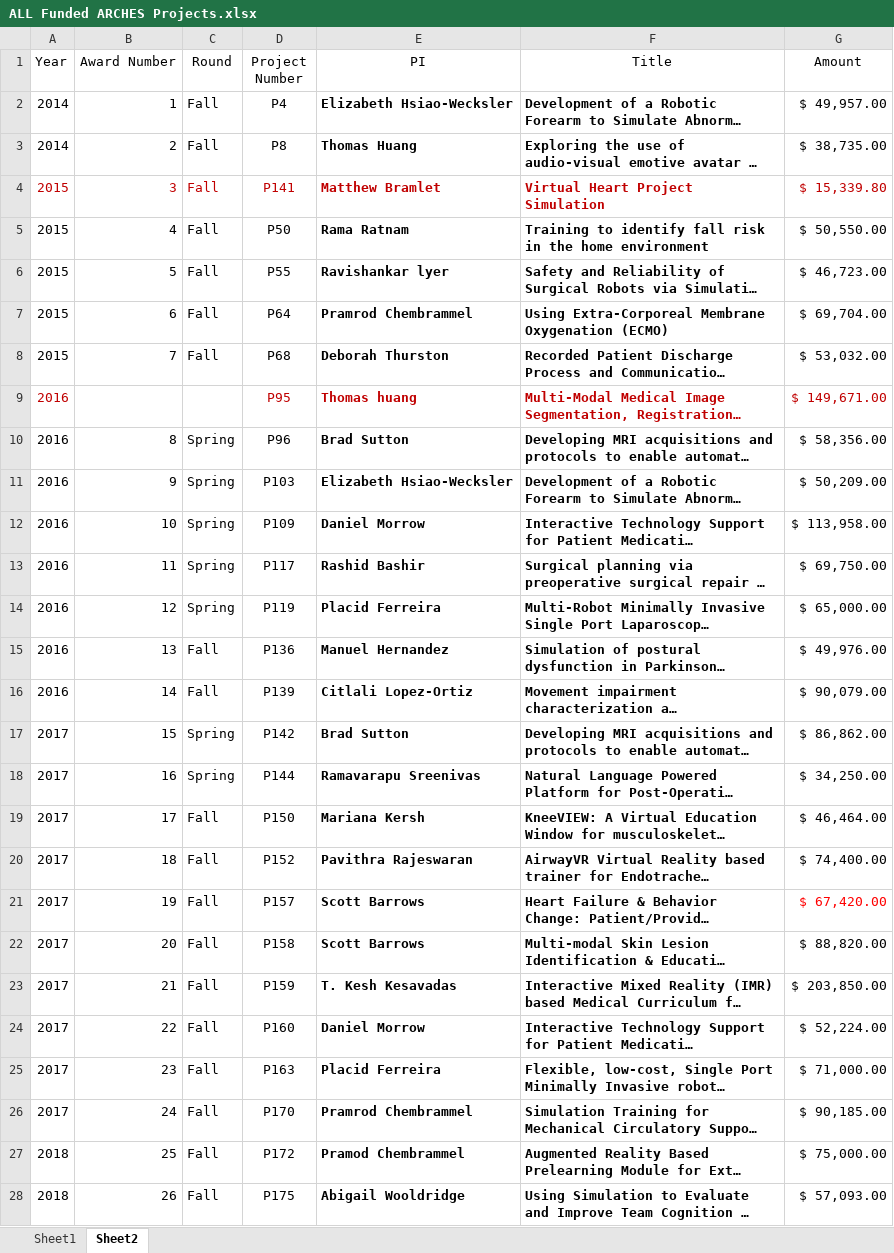
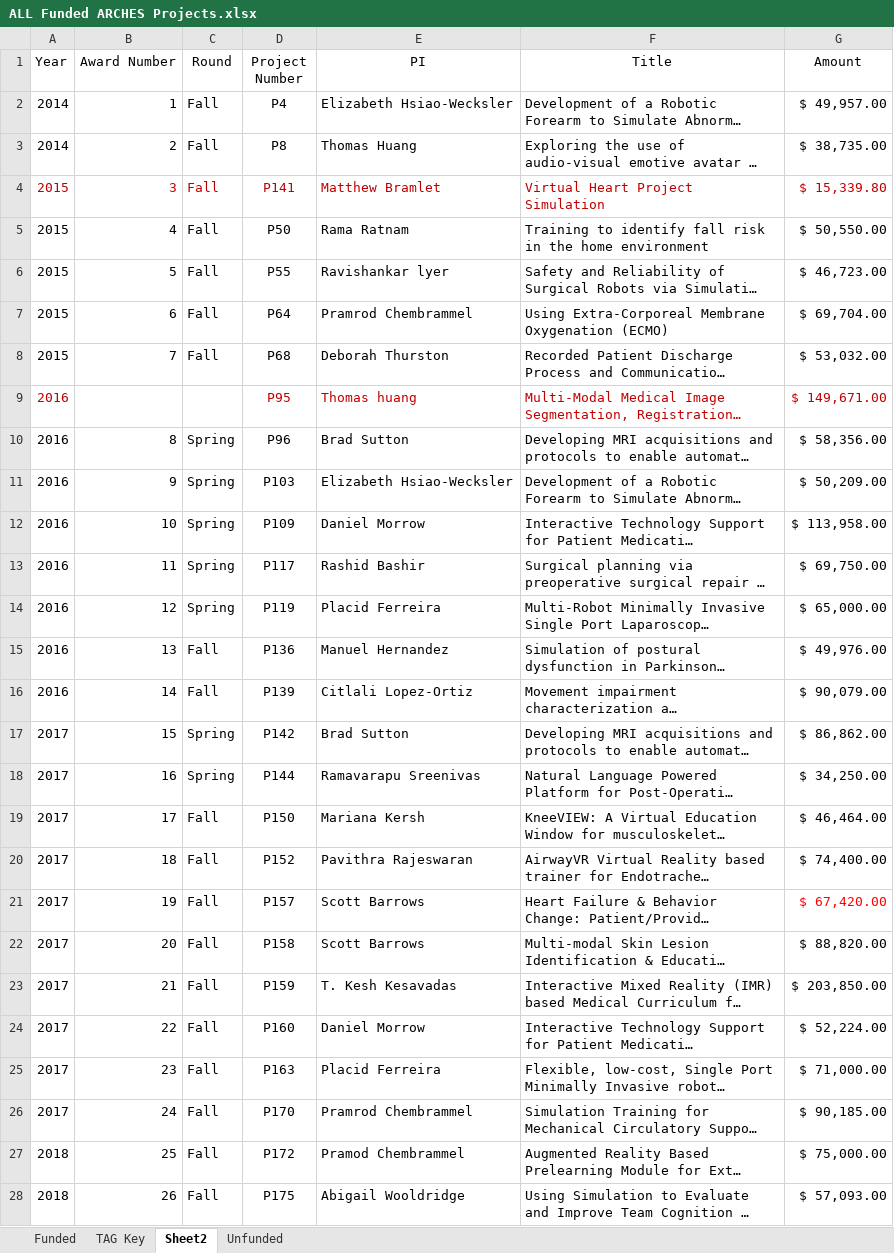
Before and after one commit to AmosLab/arches-data-visualization, an Excel workbook: datasheets/ALL Funded ARCHES Projects.xlsx, sheet Sheet2, drawn as a sheet; only a part is shown; long unchanged cells end in …; values as stored, in another font and other column widths than the file's, no borders; table styles not drawn; the diff covers the shown part only; the diff names each change by its address in the sheet, - before the commit and + after, or states it on an @@ line.

```diff
--- a/datasheets/ALL Funded ARCHES Projects.xlsx (sheet Sheet2)
+++ b/datasheets/ALL Funded ARCHES Projects.xlsx (sheet Sheet2)
-sheet tab: Sheet1
+sheet tab: Funded
+sheet tab: TAG Key
+sheet tab: Unfunded
-E2:F28 bold: on
+E2:F28 bold: off
```
Also changed, not shown: cell formats elsewhere in this sheet, sheet Funded, hidden cells, 2 other files.
